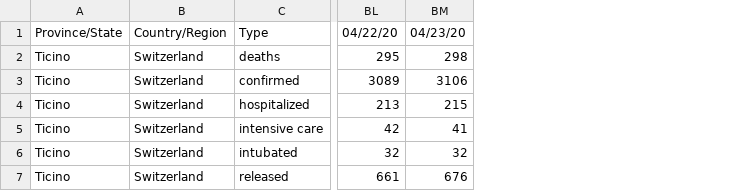
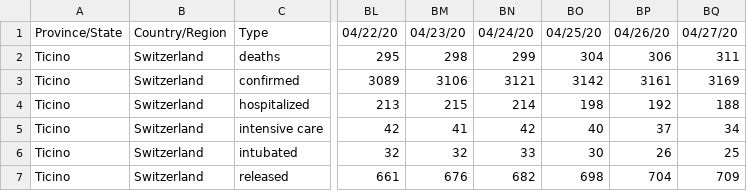
Before and after one commit to marc0f/SwitzerlandDataCOVID-19, a CSV file: data/time_series_19-covid-all.csv, drawn as a sheet; only a part is shown, gaps mark what is left out; the diff names each change by its address in the sheet, - before the commit and + after, or states it on an @@ line.

```diff
--- a/data/time_series_19-covid-all.csv
+++ b/data/time_series_19-covid-all.csv
+column BN, rows 1-7: 04/24/20 | 299 | 3121 | 214 | 42 | 33 | 682
+column BO, rows 1-7: 04/25/20 | 304 | 3142 | 198 | 40 | 30 | 698
+column BP, rows 1-7: 04/26/20 | 306 | 3161 | 192 | 37 | 26 | 704
+column BQ, rows 1-7: 04/27/20 | 311 | 3169 | 188 | 34 | 25 | 709
```
Also changed, not shown: data/time_series_19-covid-Confirmed.csv, data/time_series_19-covid-Deaths.csv, 8 other files.
